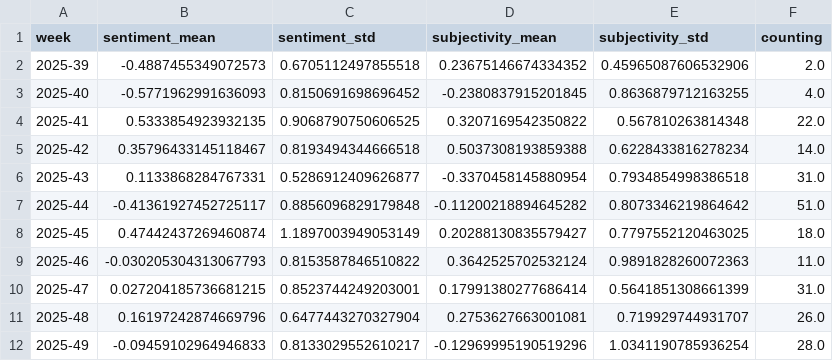
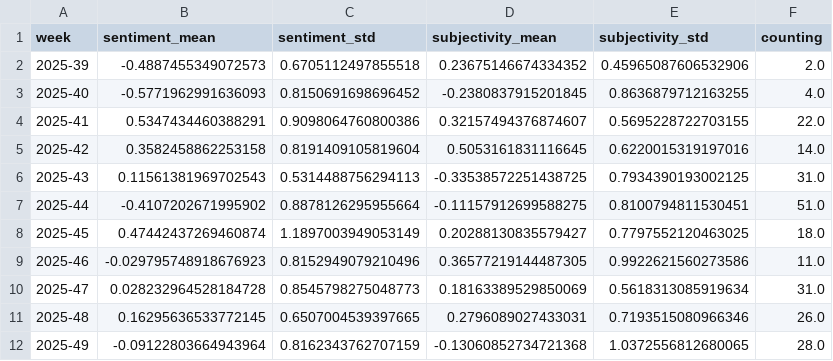
Before and after one commit to MarcoL95-news/avalancheIsComing, a CSV file: csv/sentiments_weeks.csv, drawn as a sheet; only a part is shown; the diff covers the shown part only.

```diff
--- a/csv/sentiments_weeks.csv
+++ b/csv/sentiments_weeks.csv
@@ -3,10 +3,10 @@ week,sentiment_mean,sentiment_std,subjectivity_mean,subjectivity_std,counting
 2025-40,-0.5771962991636093,0.8150691698696452,-0.2380837915201845,0.8636879712163255,4.0
-2025-41,0.5333854923932135,0.9068790750606525,0.3207169542350822,0.567810263814348,22.0
-2025-42,0.35796433145118467,0.8193494344666518,0.5037308193859388,0.6228433816278234,14.0
-2025-43,0.1133868284767331,0.5286912409626877,-0.3370458145880954,0.7934854998386518,31.0
-2025-44,-0.41361927452725117,0.8856096829179848,-0.11200218894645282,0.8073346219864642,51.0
+2025-41,0.5347434460388291,0.9098064760800386,0.32157494376874607,0.5695228722703155,22.0
+2025-42,0.3582458862253158,0.8191409105819604,0.5053161831116645,0.6220015319197016,14.0
+2025-43,0.11561381969702543,0.5314488756294113,-0.33538572251438725,0.7934390193002125,31.0
+2025-44,-0.4107202671995902,0.8878126295955664,-0.11157912699588275,0.8100794811530451,51.0
 2025-45,0.47442437269460874,1.1897003949053149,0.20288130835579427,0.7797552120463025,18.0
-2025-46,-0.030205304313067793,0.8153587846510822,0.3642525702532124,0.9891828260072363,11.0
-2025-47,0.027204185736681215,0.8523744249203001,0.17991380277686414,0.5641851308661399,31.0
-2025-48,0.16197242874669796,0.6477443270327904,0.2753627663001081,0.719929744931707,26.0
-2025-49,-0.09459102964946833,0.8133029552610217,-0.12969995190519296,1.0341190785936254,28.0
+2025-46,-0.029795748918676923,0.8152949079210496,0.36577219144487305,0.9922621560273586,11.0
+2025-47,0.028232964528184728,0.8545798275048773,0.18163389529850069,0.5618313085919634,31.0
+2025-48,0.16295636533772145,0.6507004539397665,0.2796089027433031,0.7193515080966346,26.0
+2025-49,-0.09122803664943964,0.8162343762707159,-0.13060852734721368,1.0372556812680065,28.0
```
Also changed, not shown: 64 edited cells elsewhere in this file, csv/sentiments_days.csv, csv/sentiments_domains.csv, 7 other files.
